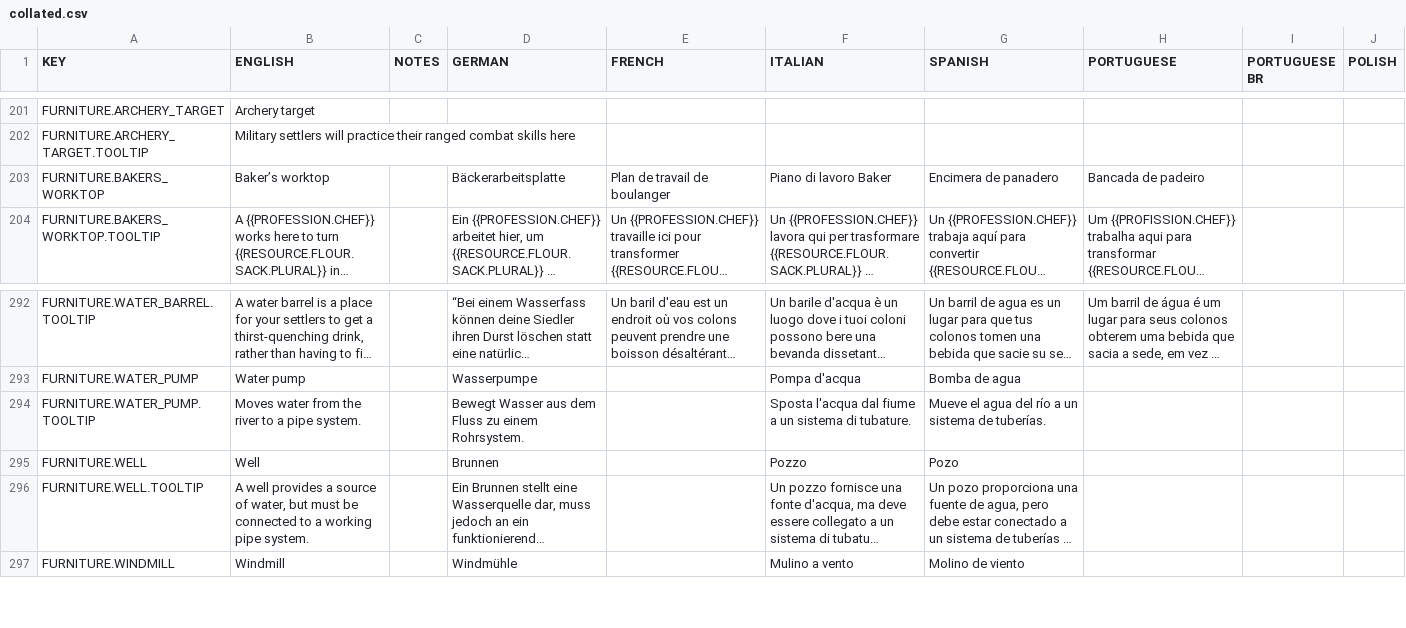
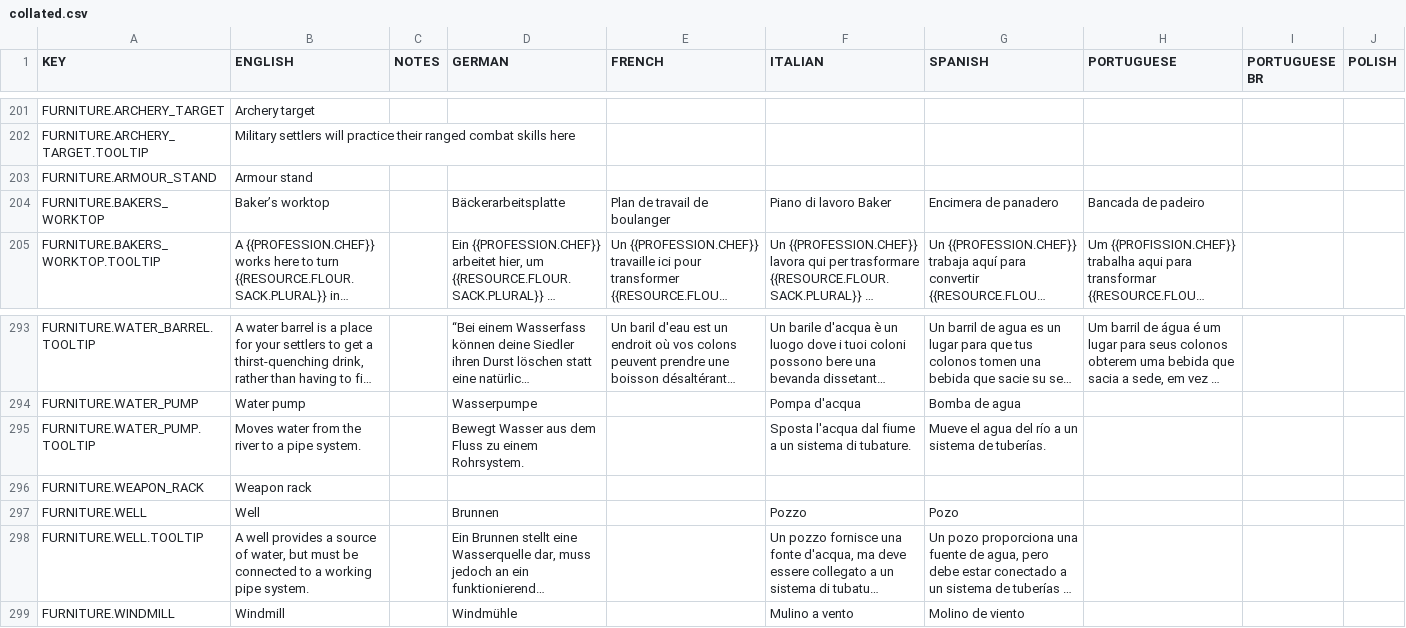
Before and after one commit to rossturner/mountaincore, a CSV file: core/assets/translations/collated.csv, drawn as a sheet; only a part is shown, gaps mark what is left out; long unchanged cells end in …; rows hold the shown columns only; the diff names each change by its address in the sheet, - before the commit and + after, or states it on an @@ line.

Commit message:
Weapon rack and armour stand - pre-crop

```diff
--- a/core/assets/translations/collated.csv
+++ b/core/assets/translations/collated.csv
+row 203: FURNITURE.ARMOUR_STAND | Armour stand
+row 296: FURNITURE.WEAPON_RACK | Weapon rack
```
Also changed, not shown: core/mods/base/translations/translations.csv, 22 other files.
